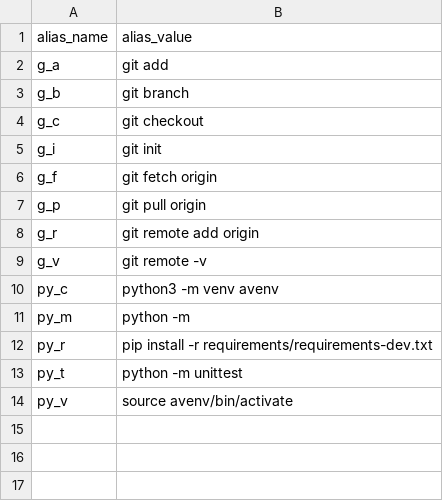
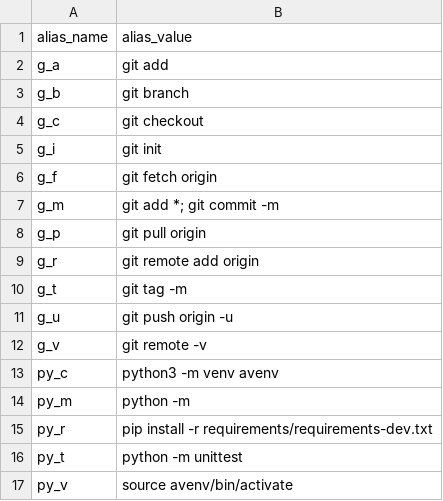
Before and after one commit to rrigato/architecture, a CSV file: shell_config/alias_commands.csv, drawn as a sheet; the diff names each change by its address in the sheet, - before the commit and + after, or states it on an @@ line.

Commit message:
commiting and pushing to remote

```diff
--- a/shell_config/alias_commands.csv
+++ b/shell_config/alias_commands.csv
+row 7: g_m | git add *; git commit -m
+row 10: g_t | git tag -m
+row 11: g_u | git push origin -u
```
